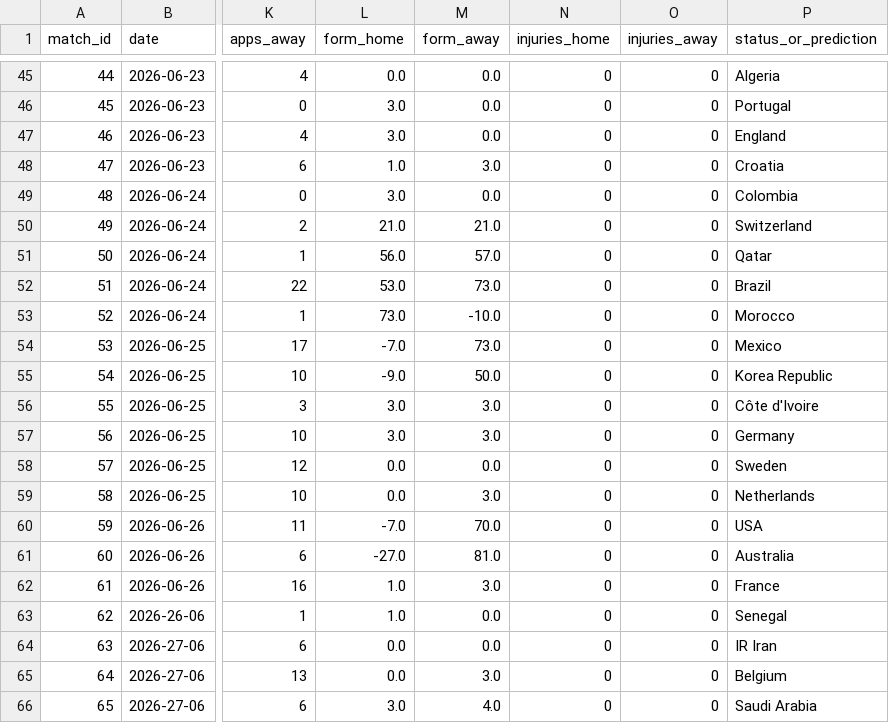
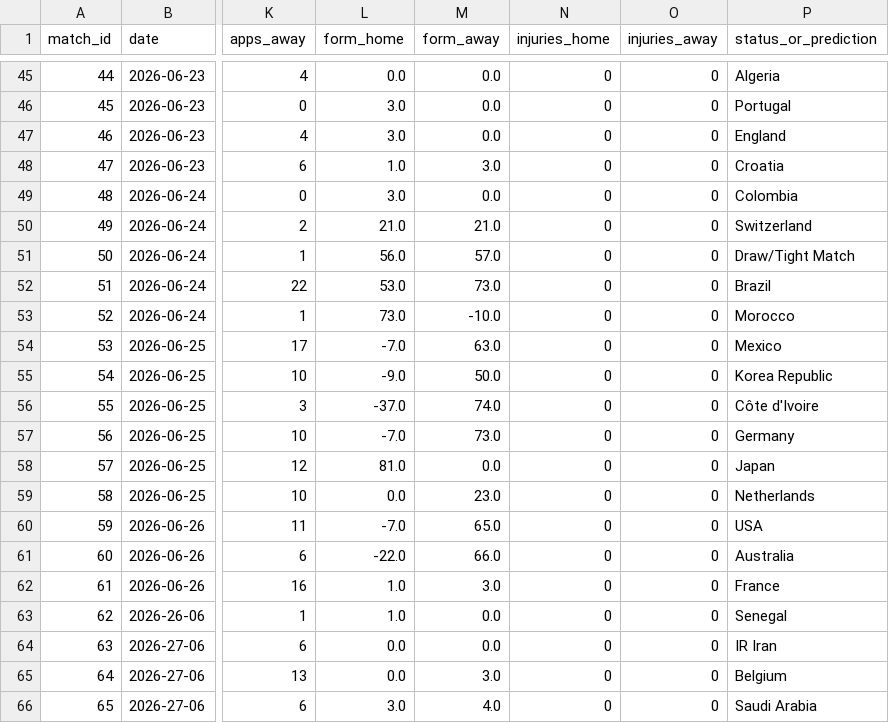
Before and after one commit to n-pham/analysis-fwc-2026, a CSV file: data/predictions.csv, drawn as a sheet; only a part is shown, gaps mark what is left out; the diff covers the shown part only; the diff names each change by its address in the sheet, - before the commit and + after, or states it on an @@ line.

```diff
--- a/data/predictions.csv
+++ b/data/predictions.csv
-P51 (status_or_prediction): Qatar
+P51 (status_or_prediction): Draw/Tight Match
-M54 (form_away): 73.0
+M54 (form_away): 63.0
-L56 (form_home): 3.0
+L56 (form_home): -37.0
-M56 (form_away): 3.0
+M56 (form_away): 74.0
-L57 (form_home): 3.0
+L57 (form_home): -7.0
-M57 (form_away): 3.0
+M57 (form_away): 73.0
-L58 (form_home): 0.0
+L58 (form_home): 81.0
-P58 (status_or_prediction): Sweden
+P58 (status_or_prediction): Japan
-M59 (form_away): 3.0
+M59 (form_away): 23.0
-M60 (form_away): 70.0
+M60 (form_away): 65.0
-L61 (form_home): -27.0
+L61 (form_home): -22.0
-M61 (form_away): 81.0
+M61 (form_away): 66.0
```
Also changed, not shown: 31 edited cells elsewhere in this file, data/matches.csv, 1 other file.
